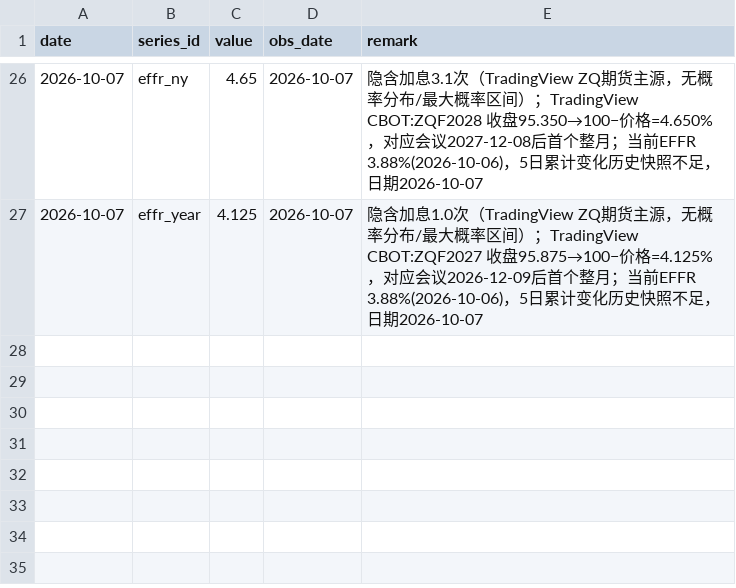
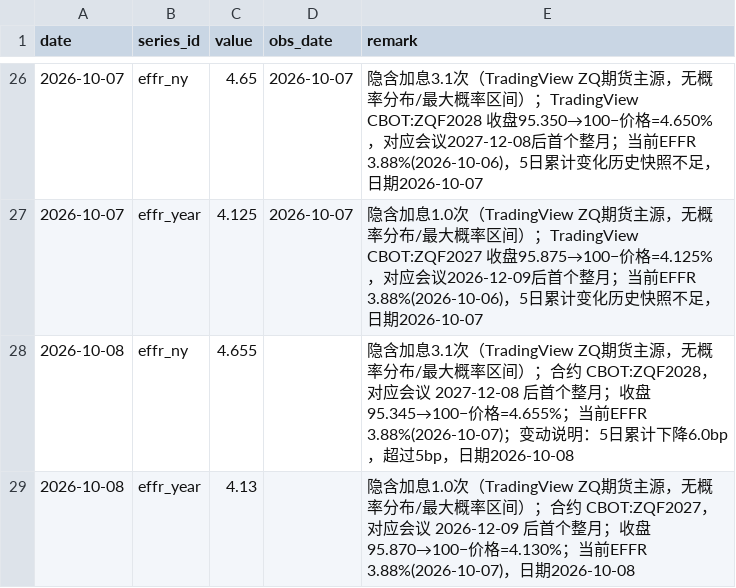
Before and after one commit to cool1990/Invest_Dashboard_V2, a CSV file: data/macro/effr_expectations.csv, drawn as a sheet; only a part is shown, gaps mark what is left out; the diff names each change by its address in the sheet, - before the commit and + after, or states it on an @@ line.

```diff
--- a/data/macro/effr_expectations.csv
+++ b/data/macro/effr_expectations.csv
+row 28: 2026-10-08 | effr_ny | 4.655 |  | 隐含加息3.1次（TradingView ZQ期货主源，无概率分布/最大概率区间）；合约 CBOT:ZQF2028，对应会议 2027-12-08 后首个整月；收盘95.345→100−价格=4.655%；当前EFFR 3.88%(2026-10-07)；变动说明：5日累计下降6.0bp，超过5bp，日期2026-10-08
+row 29: 2026-10-08 | effr_year | 4.13 |  | 隐含加息1.0次（TradingView ZQ期货主源，无概率分布/最大概率区间）；合约 CBOT:ZQF2027，对应会议 2026-12-09 后首个整月；收盘95.870→100−价格=4.130%；当前EFFR 3.88%(2026-10-07)，日期2026-10-08
```
Also changed, not shown: data/raw/fred/BAMLC0A0CM.csv, data/raw/fred/BAMLH0A0HYM2.csv, 26 other files.
